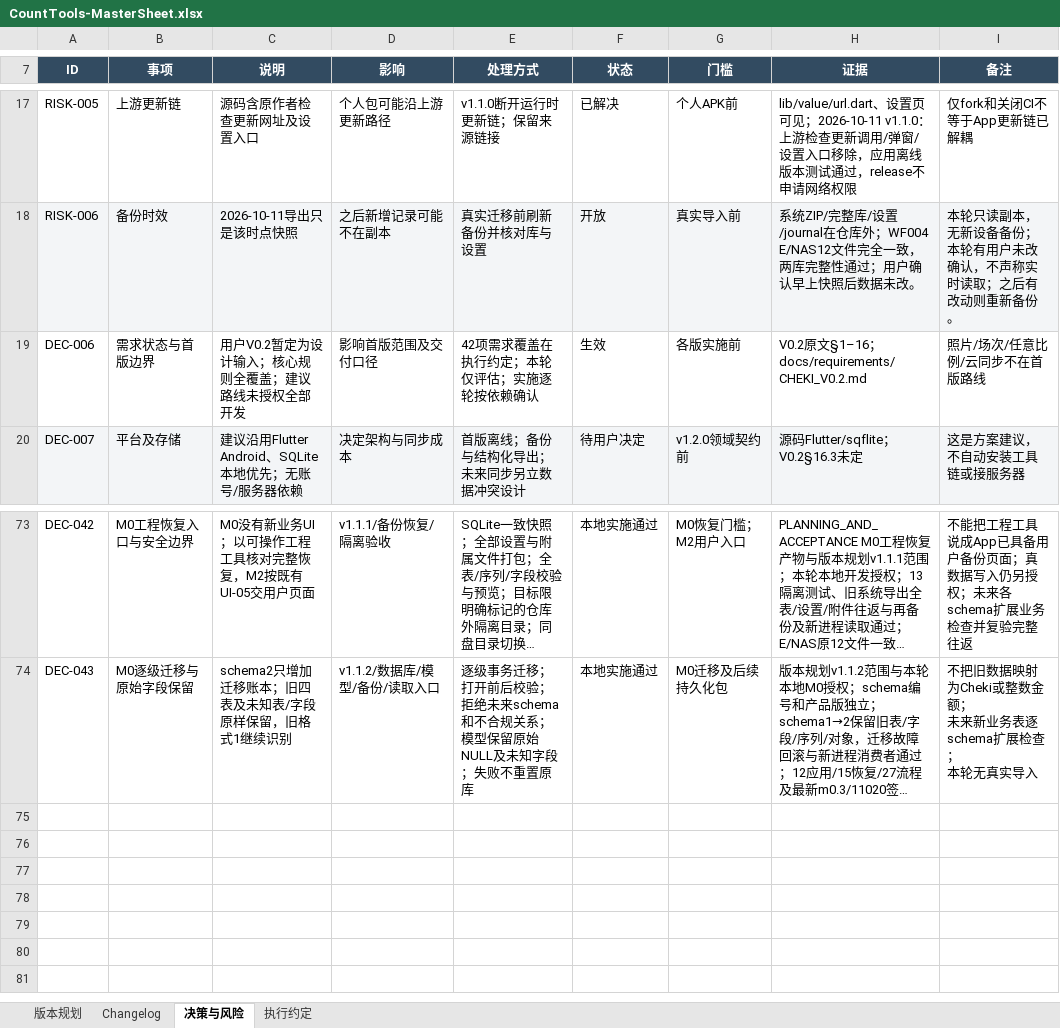
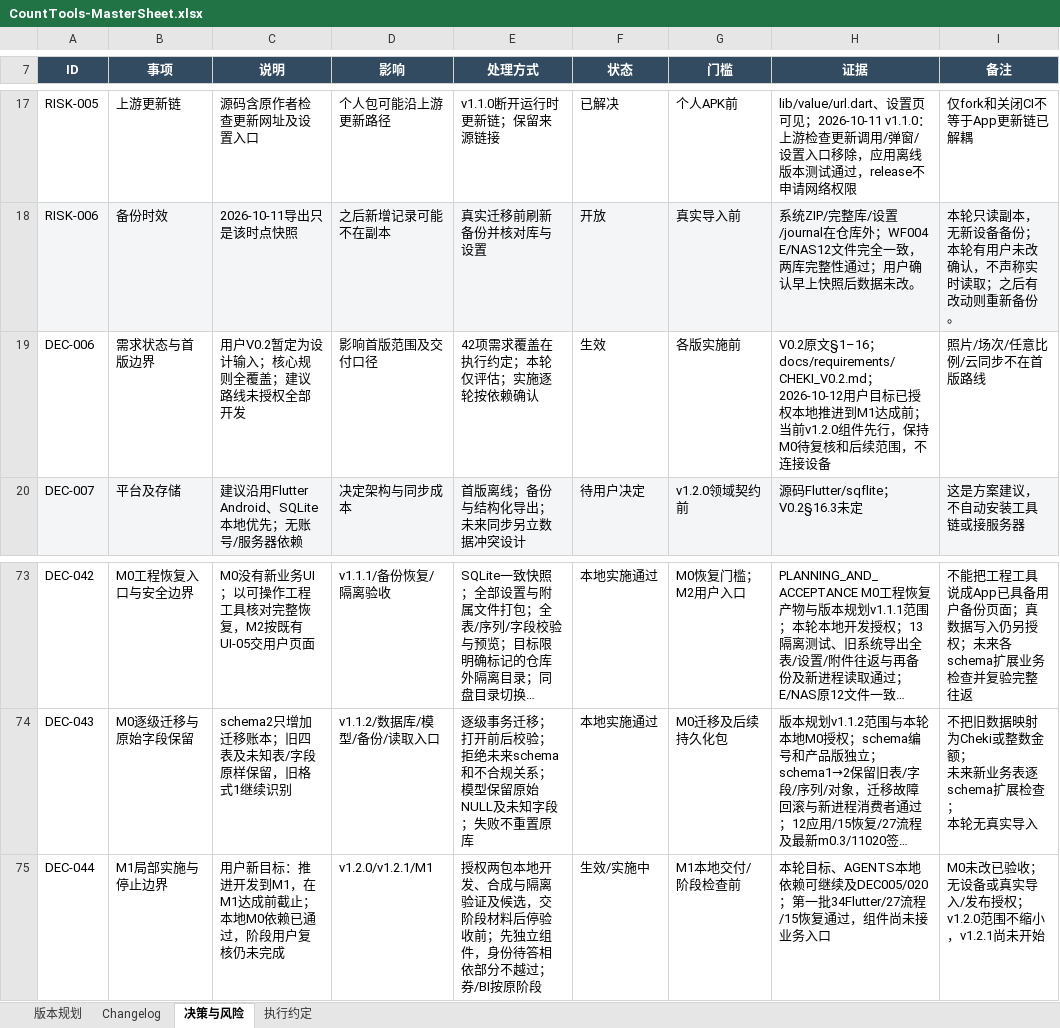
Before and after one commit to Seniorious66/count_tools, an Excel workbook: outputs/workflow-20261011/CountTools-MasterSheet.xlsx, sheet 决策与风险, drawn as a sheet; only a part is shown, gaps mark what is left out; long unchanged cells end in …; values as stored, in another font and other column widths than the file's, no borders; conditional formats not drawn; the diff names each change by its address in the sheet, - before the commit and + after, or states it on an @@ line.

```diff
--- a/outputs/workflow-20261011/CountTools-MasterSheet.xlsx (sheet 决策与风险)
+++ b/outputs/workflow-20261011/CountTools-MasterSheet.xlsx (sheet 决策与风险)
-H19 (证据): …；docs/requirements/CHEKI_V0.2.md
+H19 (证据): …；docs/requirements/CHEKI_V0.2.md；2026-10-12用户目标已授权本地推进到M1达成前；当前v1.2.0组件先行，保持M0待复核和后续范围，不连接设备
+row 75: DEC-044 | M1局部实施与停止边界 | 用户新目标：推进开发到M1，在M1达成前截止；本地M0依赖已通过，阶段用户复核仍未完成 | v1.2.0/v1.2.1/M1 | 授权两包本地开发、合成与隔离验证及候选，交阶段材料后停验收前；先独立组件，身份待答相依部分不越过；券/BI按原阶段 | 生效/实施中 | M1本地交付/阶段检查前 | 本轮目标、AGENTS本地依赖可继续及DEC005/020；第一批34Flutter/27流程/15恢复通过，组件尚未接业务入口 | M0未改已验收；无设备或真实导入/发布授权；v1.2.0范围不缩小，v1.2.1尚未开始
```
Also changed, not shown: sheet 执行约定, sheet Changelog, sheet 版本规划, 8 other files.
